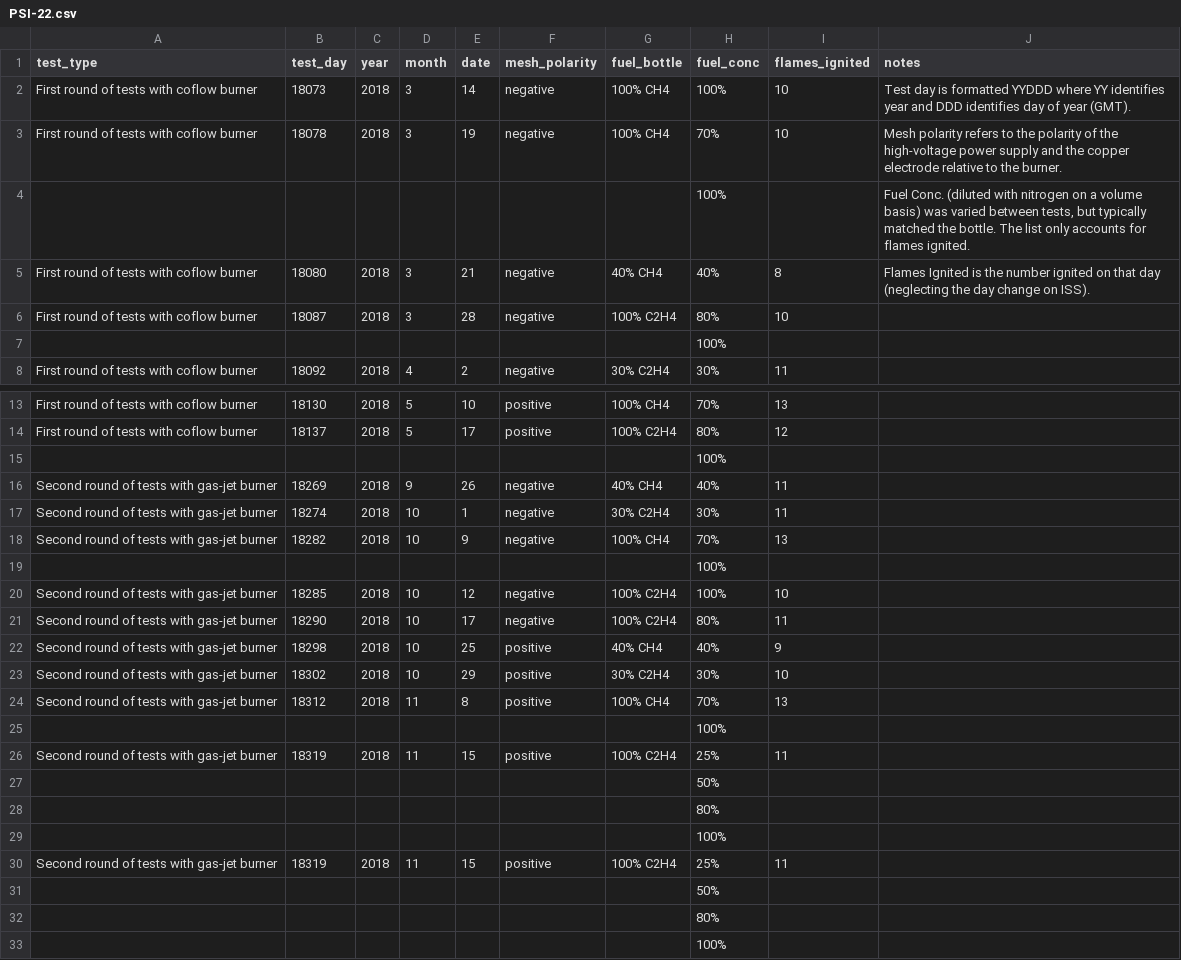
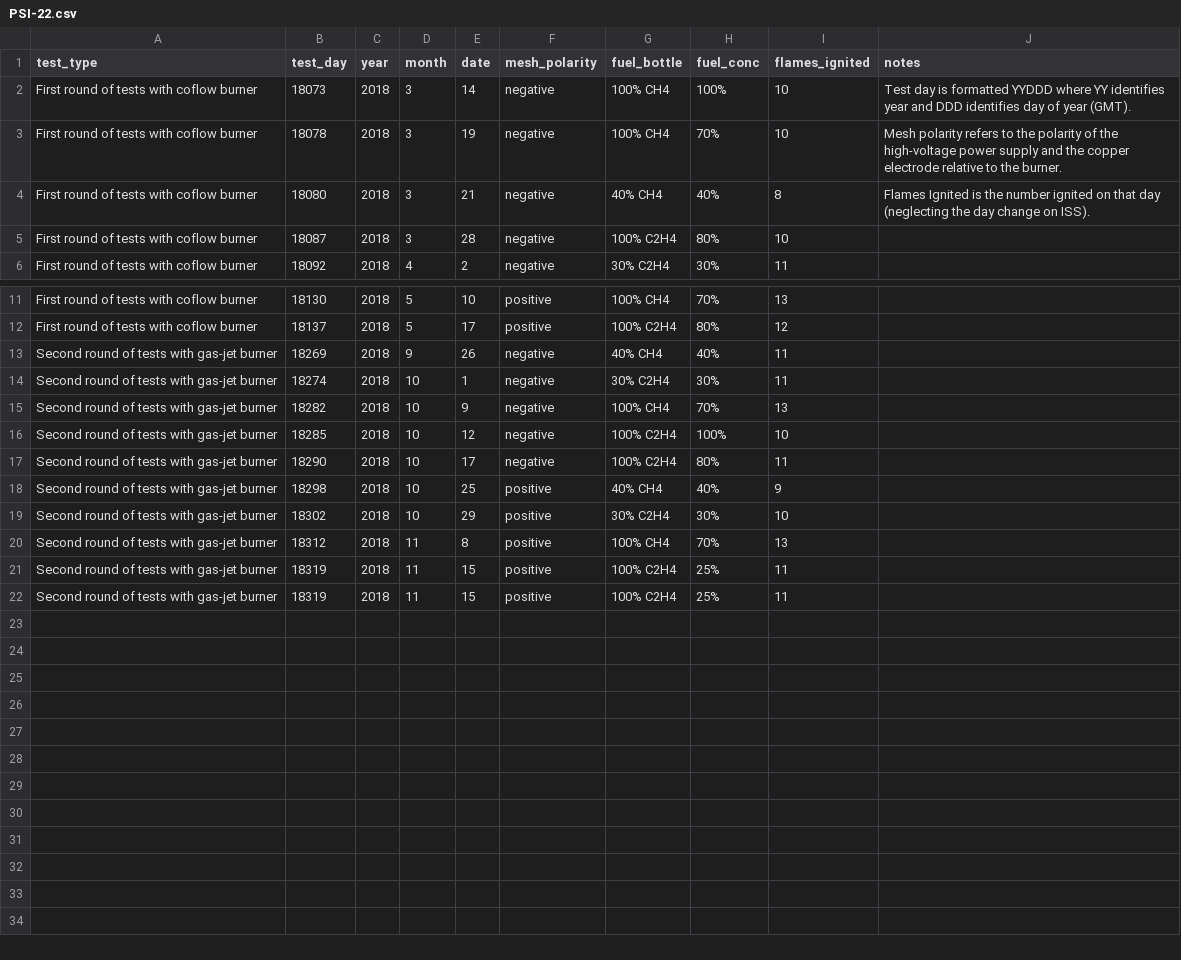
Before and after one commit to AllMites/taomoeba-project, a CSV file: public/data/runs/PSI-22.csv, drawn as a sheet; only a part is shown, gaps mark what is left out; the diff names each change by its address in the sheet, - before the commit and + after, or states it on an @@ line.

```diff
--- a/public/data/runs/PSI-22.csv
+++ b/public/data/runs/PSI-22.csv
-row 4:  |  |  |  |  |  |  | 100% |  | Fuel Conc. (diluted with nitrogen on a volume basis) was varied between tests, but typically matched the bottle. The list only accounts for flames ignited.
-row 7:  |  |  |  |  |  |  | 100%
-row 15:  |  |  |  |  |  |  | 100%
-row 19:  |  |  |  |  |  |  | 100%
-row 25:  |  |  |  |  |  |  | 100%
-row 27:  |  |  |  |  |  |  | 50%
-row 28:  |  |  |  |  |  |  | 80%
-row 29:  |  |  |  |  |  |  | 100%
-row 31:  |  |  |  |  |  |  | 50%
-row 32:  |  |  |  |  |  |  | 80%
-row 33:  |  |  |  |  |  |  | 100%
```
Also changed, not shown: public/data/runs/PSI-98.csv, public/data/runs/PSI-99.csv, 25 other files.
